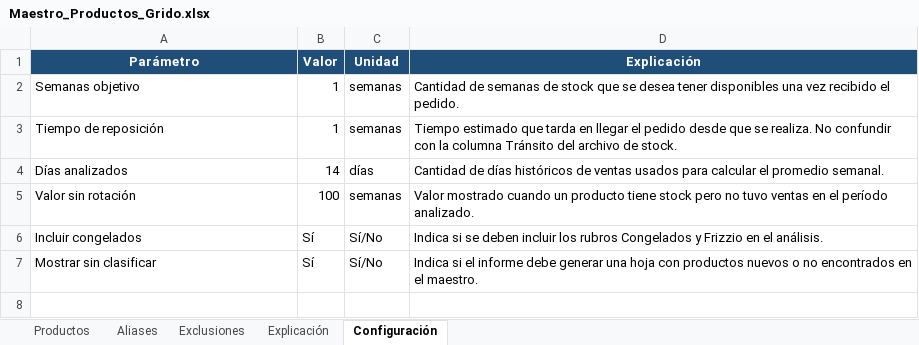
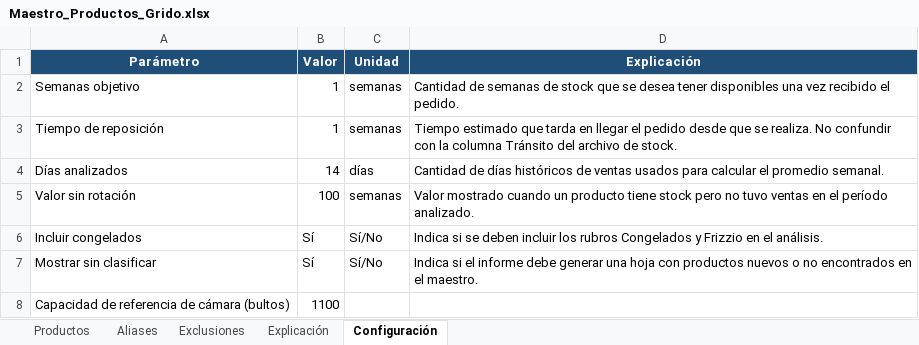
Before and after one commit to litomorin-source/grido-planner-labs, an Excel workbook: data/Maestro_Productos_Grido.xlsx, sheet Configuración, drawn as a sheet; values as stored, in another font and other column widths than the file's, no borders; the diff names each change by its address in the sheet, - before the commit and + after, or states it on an @@ line.

Commit message:
Guardar capacidad de cámara: 1100 bultos

```diff
--- a/data/Maestro_Productos_Grido.xlsx (sheet Configuración)
+++ b/data/Maestro_Productos_Grido.xlsx (sheet Configuración)
+row 8: Capacidad de referencia de cámara (bultos) | 1100
```
